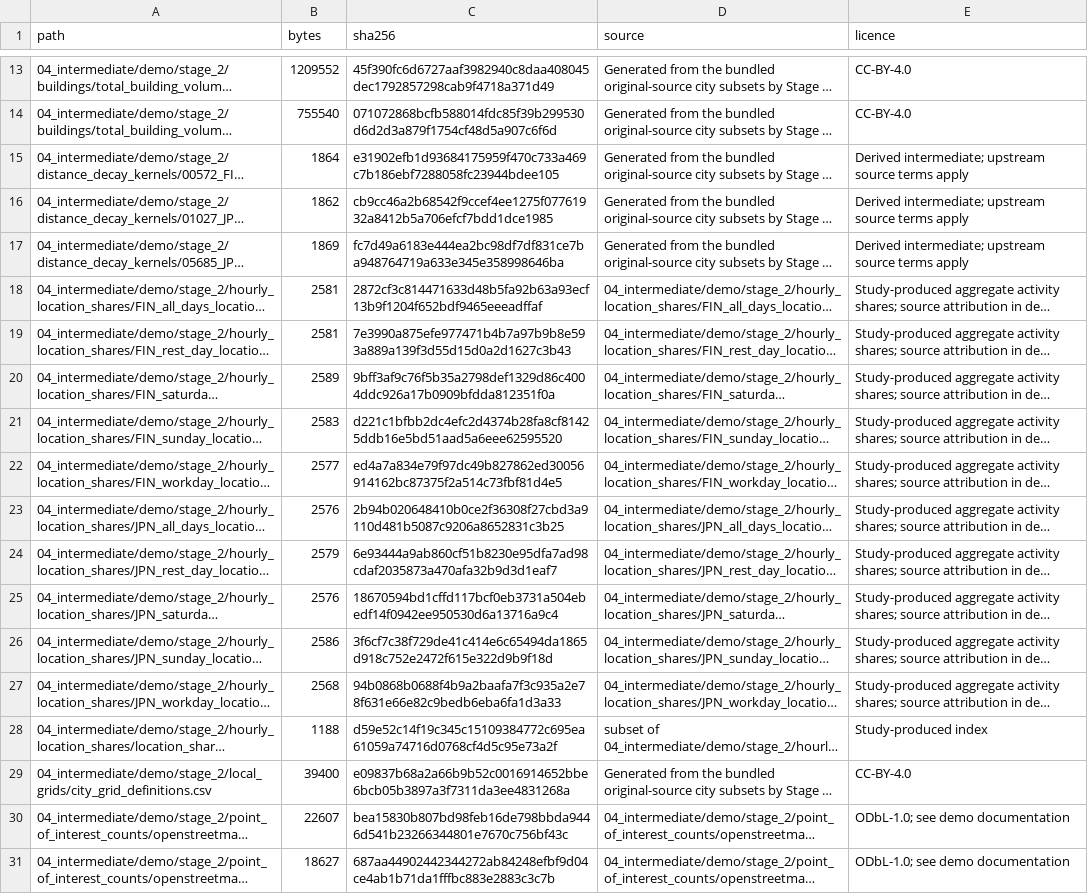
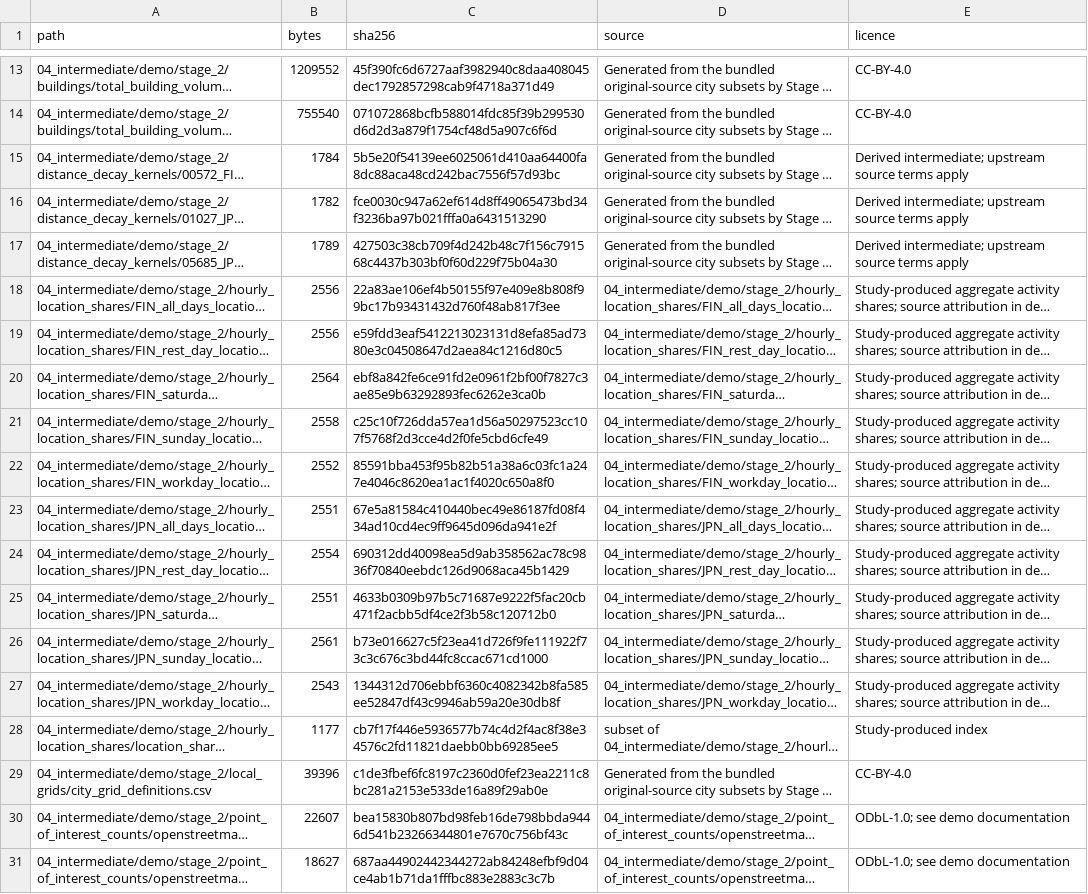
Before and after one commit to FloodGroup/GlobalDynPop, a CSV file: 03_run/demo_configuration/city_demo_files.csv, drawn as a sheet; only a part is shown, gaps mark what is left out; long unchanged cells end in …; the diff covers the shown part only; the diff names each change by its address in the sheet, - before the commit and + after, or states it on an @@ line.

Commit message:
Fix cross-platform checksums for demo text inputs

```diff
--- a/03_run/demo_configuration/city_demo_files.csv
+++ b/03_run/demo_configuration/city_demo_files.csv
-B15 (bytes): 1864
+B15 (bytes): 1784
-C15 (sha256): e31902efb1d93684175959f470c733a469c7b186ebf7288058fc23944bdee105
+C15 (sha256): 5b5e20f54139ee6025061d410aa64400fa8dc88aca48cd242bac7556f57d93bc
-B16 (bytes): 1862
+B16 (bytes): 1782
-C16 (sha256): cb9cc46a2b68542f9ccef4ee1275f07761932a8412b5a706efcf7bdd1dce1985
+C16 (sha256): fce0030c947a62ef614d8ff49065473bd34f3236ba97b021fffa0a6431513290
-B17 (bytes): 1869
+B17 (bytes): 1789
-C17 (sha256): fc7d49a6183e444ea2bc98df7df831ce7ba948764719a633e345e358998646ba
+C17 (sha256): 427503c38cb709f4d242b48c7f156c791568c4437b303bf0f60d229f75b04a30
-B18:B19 (bytes): 2581
+B18:B19 (bytes): 2556
-C18 (sha256): 2872cf3c814471633d48b5fa92b63a93ecf13b9f1204f652bdf9465eeeadffaf
+C18 (sha256): 22a83ae106ef4b50155f97e409e8b808f99bc17b93431432d760f48ab817f3ee
-C19 (sha256): 7e3990a875efe977471b4b7a97b9b8e593a889a139f3d55d15d0a2d1627c3b43
+C19 (sha256): e59fdd3eaf5412213023131d8efa85ad7380e3c04508647d2aea84c1216d80c5
-B20 (bytes): 2589
+B20 (bytes): 2564
-C20 (sha256): 9bff3af9c76f5b35a2798def1329d86c4004ddc926a17b0909bfdda812351f0a
+C20 (sha256): ebf8a842fe6ce91fd2e0961f2bf00f7827c3ae85e9b63292893fec6262e3ca0b
-B21 (bytes): 2583
+B21 (bytes): 2558
-C21 (sha256): d221c1bfbb2dc4efc2d4374b28fa8cf81425ddb16e5bd51aad5a6eee62595520
+C21 (sha256): c25c10f726dda57ea1d56a50297523cc107f5768f2d3cce4d2f0fe5cbd6cfe49
-B22 (bytes): 2577
+B22 (bytes): 2552
-C22 (sha256): ed4a7a834e79f97dc49b827862ed30056914162bc87375f2a514c73fbf81d4e5
+C22 (sha256): 85591bba453f95b82b51a38a6c03fc1a247e4046c8620ea1ac1f4020c650a8f0
-B23 (bytes): 2576
+B23 (bytes): 2551
-C23 (sha256): 2b94b020648410b0ce2f36308f27cbd3a9110d481b5087c9206a8652831c3b25
+C23 (sha256): 67e5a81584c410440bec49e86187fd08f434ad10cd4ec9ff9645d096da941e2f
-B24 (bytes): 2579
+B24 (bytes): 2554
-C24 (sha256): 6e93444a9ab860cf51b8230e95dfa7ad98cdaf2035873a470afa32b9d3d1eaf7
+C24 (sha256): 690312dd40098ea5d9ab358562ac78c9836f70840eebdc126d9068aca45b1429
-B25 (bytes): 2576
+B25 (bytes): 2551
-C25 (sha256): 18670594bd1cffd117bcf0eb3731a504ebedf14f0942ee950530d6a13716a9c4
+C25 (sha256): 4633b0309b97b5c71687e9222f5fac20cb471f2acbb5df4ce2f3b58c120712b0
-B26 (bytes): 2586
+B26 (bytes): 2561
-C26 (sha256): 3f6cf7c38f729de41c414e6c65494da1865d918c752e2472f615e322d9b9f18d
+C26 (sha256): b73e016627c5f23ea41d726f9fe111922f73c3c676c3bd44fc8ccac671cd1000
-B27 (bytes): 2568
+B27 (bytes): 2543
-C27 (sha256): 94b0868b0688f4b9a2baafa7f3c935a2e78f631e66e82c9bedb6eba6fa1d3a33
+C27 (sha256): 1344312d706ebbf6360c4082342b8fa585ee52847df43c9946ab59a20e30db8f
-B28 (bytes): 1188
+B28 (bytes): 1177
-C28 (sha256): d59e52c14f19c345c15109384772c695ea61059a74716d0768cf4d5c95e73a2f
+C28 (sha256): cb7f17f446e5936577b74c4d2f4ac8f38e34576c2fd11821daebb0bb69285ee5
-B29 (bytes): 39400
+B29 (bytes): 39396
-C29 (sha256): e09837b68a2a66b9b52c0016914652bbe6bcb05b3897a3f7311da3ee4831268a
+C29 (sha256): c1de3fbef6fc8197c2360d0fef23ea2211c8bc281a2153e533de16a89f29ab0e
```
Also changed, not shown: 6 edited cells elsewhere in this file, 3 other files.
